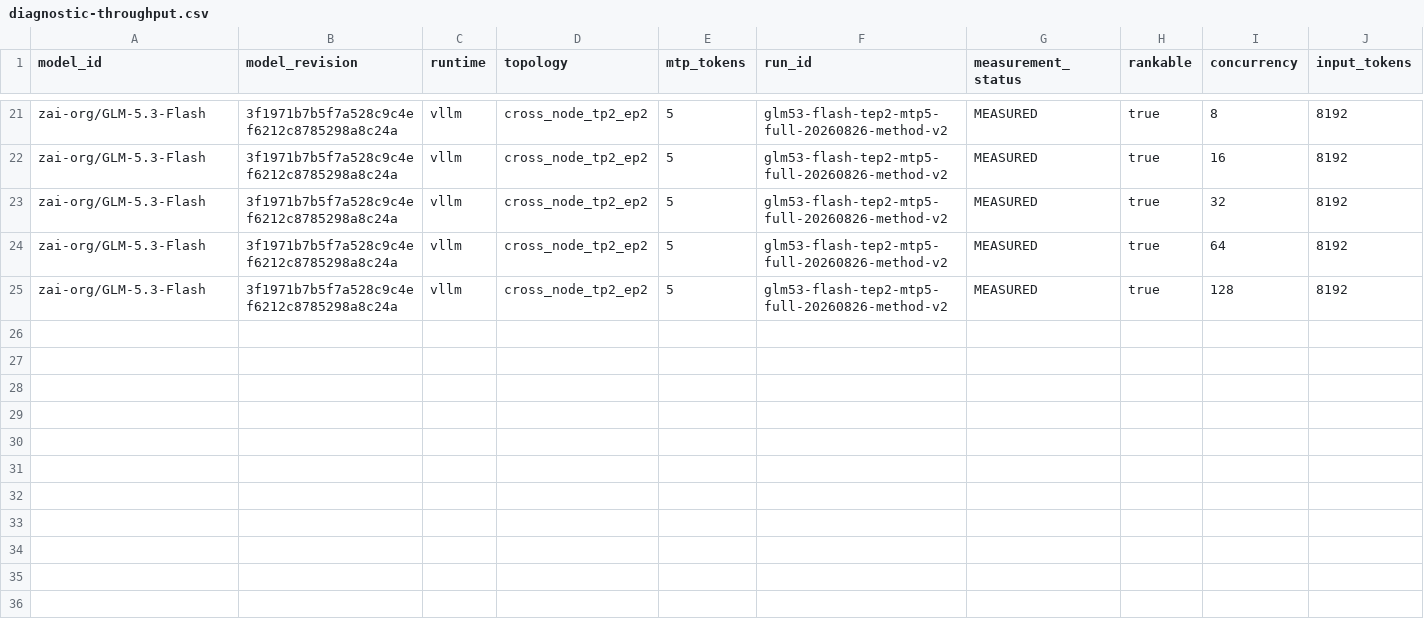
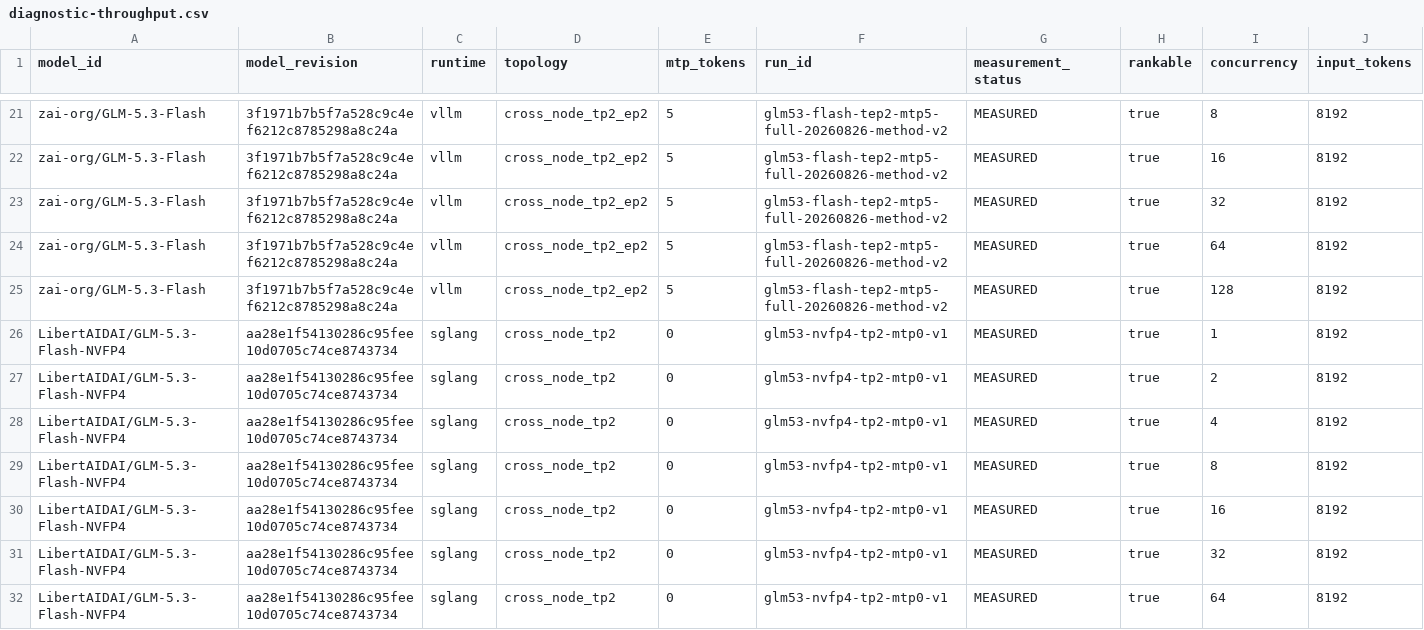
Before and after one commit to catid/dgx_station_benchmarks, a CSV file: glm-5.3-flash/data/diagnostic-throughput.csv, drawn as a sheet; only a part is shown, gaps mark what is left out; rows hold the shown columns only; the diff names each change by its address in the sheet, - before the commit and + after, or states it on an @@ line.

```diff
--- a/glm-5.3-flash/data/diagnostic-throughput.csv
+++ b/glm-5.3-flash/data/diagnostic-throughput.csv
+row 26: LibertAIDAI/GLM-5.3-Flash-NVFP4 | aa28e1f54130286c95fee10d0705c74ce8743734 | sglang | cross_node_tp2 | 0 | glm53-nvfp4-tp2-mtp0-v1 | MEASURED | true | 1 | 8192
+row 27: LibertAIDAI/GLM-5.3-Flash-NVFP4 | aa28e1f54130286c95fee10d0705c74ce8743734 | sglang | cross_node_tp2 | 0 | glm53-nvfp4-tp2-mtp0-v1 | MEASURED | true | 2 | 8192
+row 28: LibertAIDAI/GLM-5.3-Flash-NVFP4 | aa28e1f54130286c95fee10d0705c74ce8743734 | sglang | cross_node_tp2 | 0 | glm53-nvfp4-tp2-mtp0-v1 | MEASURED | true | 4 | 8192
+row 29: LibertAIDAI/GLM-5.3-Flash-NVFP4 | aa28e1f54130286c95fee10d0705c74ce8743734 | sglang | cross_node_tp2 | 0 | glm53-nvfp4-tp2-mtp0-v1 | MEASURED | true | 8 | 8192
+row 30: LibertAIDAI/GLM-5.3-Flash-NVFP4 | aa28e1f54130286c95fee10d0705c74ce8743734 | sglang | cross_node_tp2 | 0 | glm53-nvfp4-tp2-mtp0-v1 | MEASURED | true | 16 | 8192
+row 31: LibertAIDAI/GLM-5.3-Flash-NVFP4 | aa28e1f54130286c95fee10d0705c74ce8743734 | sglang | cross_node_tp2 | 0 | glm53-nvfp4-tp2-mtp0-v1 | MEASURED | true | 32 | 8192
+row 32: LibertAIDAI/GLM-5.3-Flash-NVFP4 | aa28e1f54130286c95fee10d0705c74ce8743734 | sglang | cross_node_tp2 | 0 | glm53-nvfp4-tp2-mtp0-v1 | MEASURED | true | 64 | 8192
```
Also changed, not shown: glm-5.3-flash/data/diagnostic-prefill.csv, glm-5.3-flash/data/prefill.csv, 14 other files.
